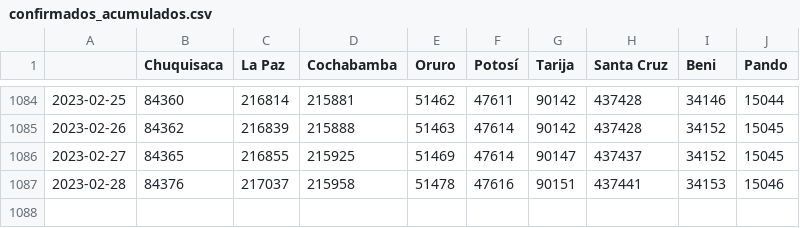
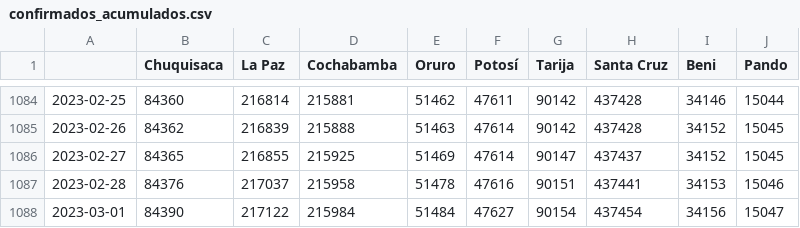
Before and after one commit to jloayza10/Bolivia-Covid-19-app, a CSV file: Step_1-Parse/data/confirmados_acumulados.csv, drawn as a sheet; only a part is shown, gaps mark what is left out.

```diff
--- a/Step_1-Parse/data/confirmados_acumulados.csv
+++ b/Step_1-Parse/data/confirmados_acumulados.csv
@@ -1087 +1087,2 @@
 2023-02-28,84376,217037,215958,51478,47616,90151,437441,34153,15046
+2023-03-01,84390,217122,215984,51484,47627,90154,437454,34156,15047
```
Also changed, not shown: Step_1-Parse/data/activos_acumulados.csv, Step_1-Parse/data/confirmados_diarios.csv, 4 other files.
